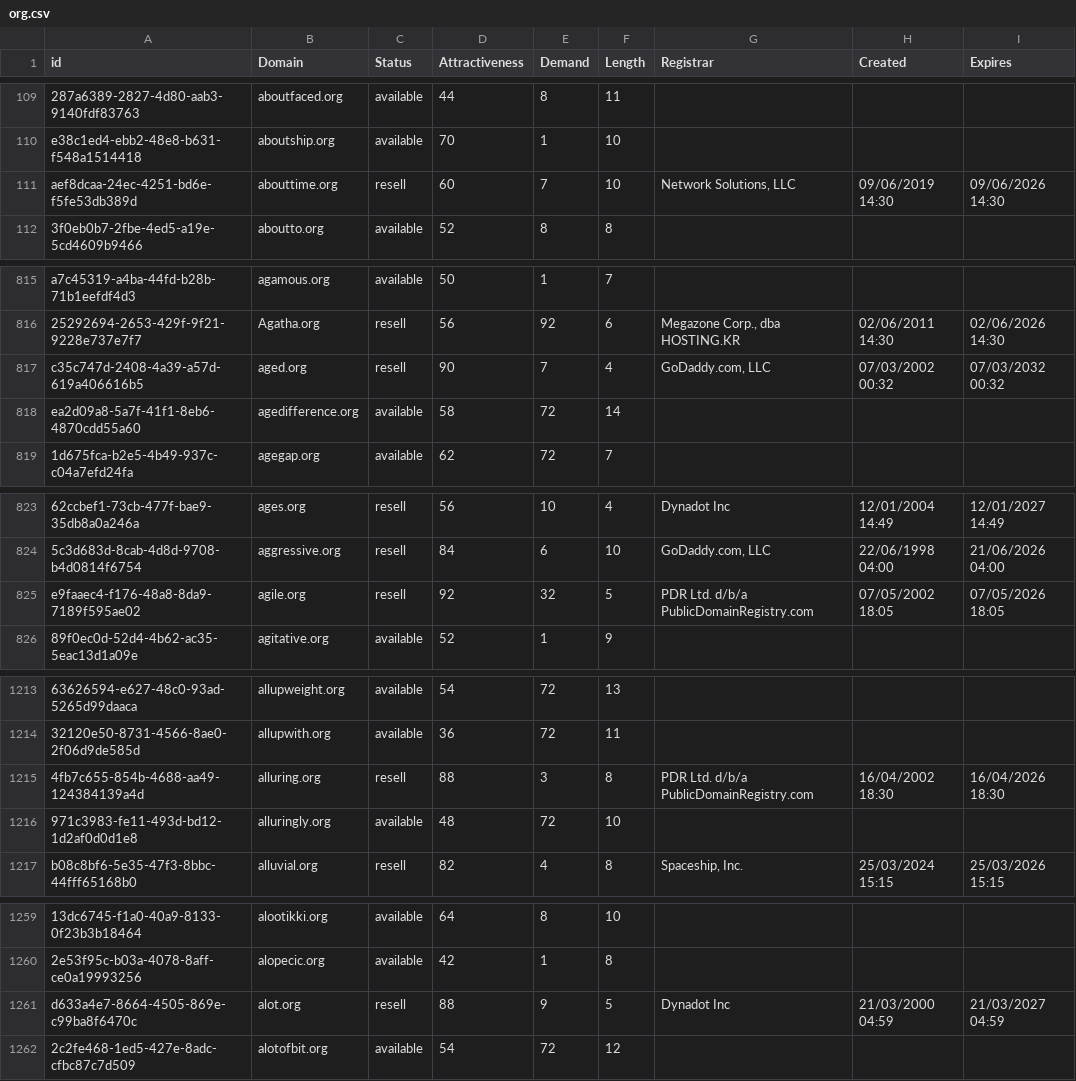
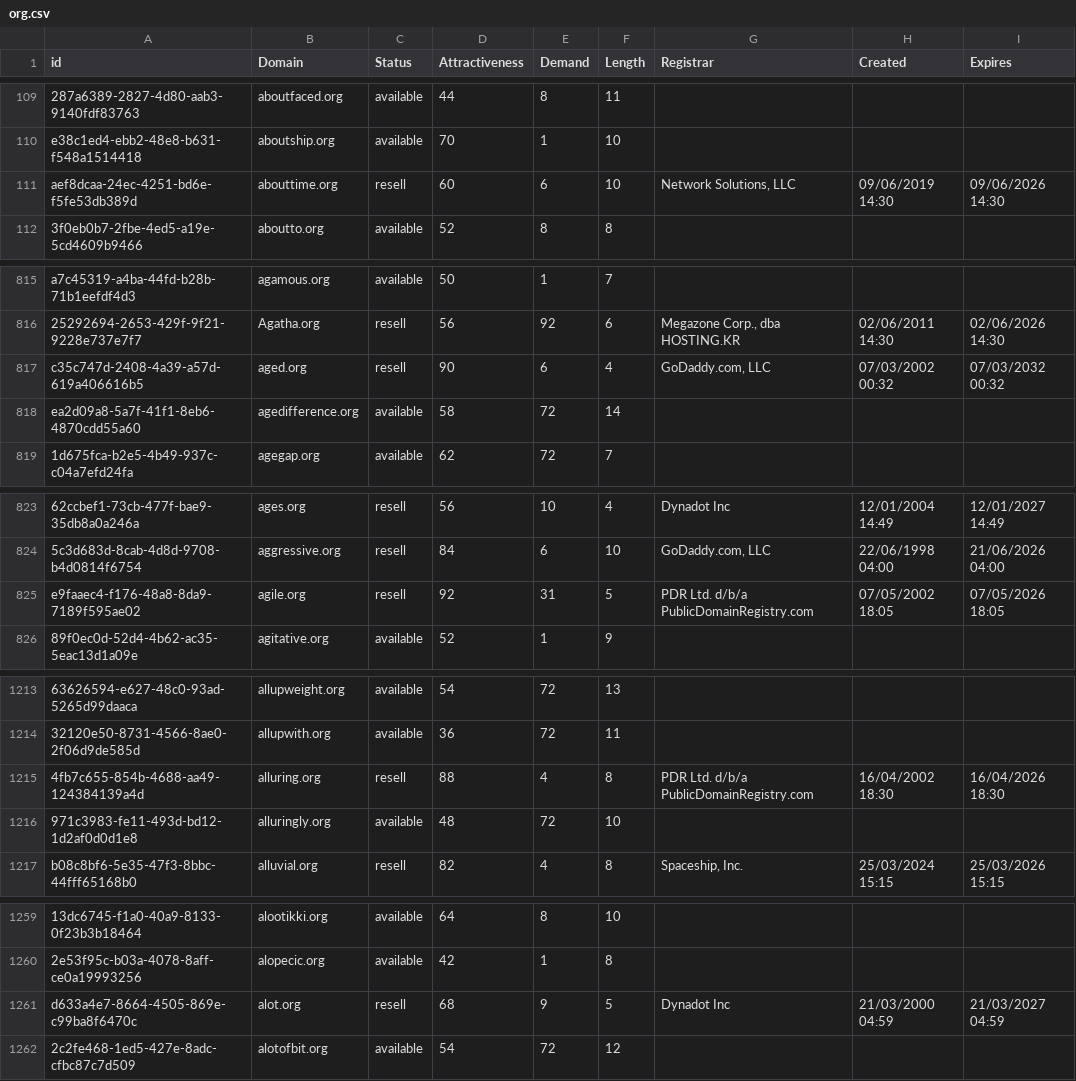
Before and after one commit to UniqueDomains/org-oneword-domains, a CSV file: org.csv, drawn as a sheet; only a part is shown, gaps mark what is left out; the diff covers the shown part only; the diff names each change by its address in the sheet, - before the commit and + after, or states it on an @@ line.

```diff
--- a/org.csv
+++ b/org.csv
-E111 (Demand): 7
+E111 (Demand): 6
-E817 (Demand): 7
+E817 (Demand): 6
-E825 (Demand): 32
+E825 (Demand): 31
-E1215 (Demand): 3
+E1215 (Demand): 4
-D1261 (Attractiveness): 88
+D1261 (Attractiveness): 68
```
Also changed, not shown: 2 added rows, 2 removed rows and 18 edited cells elsewhere in this file, 2 other files.
